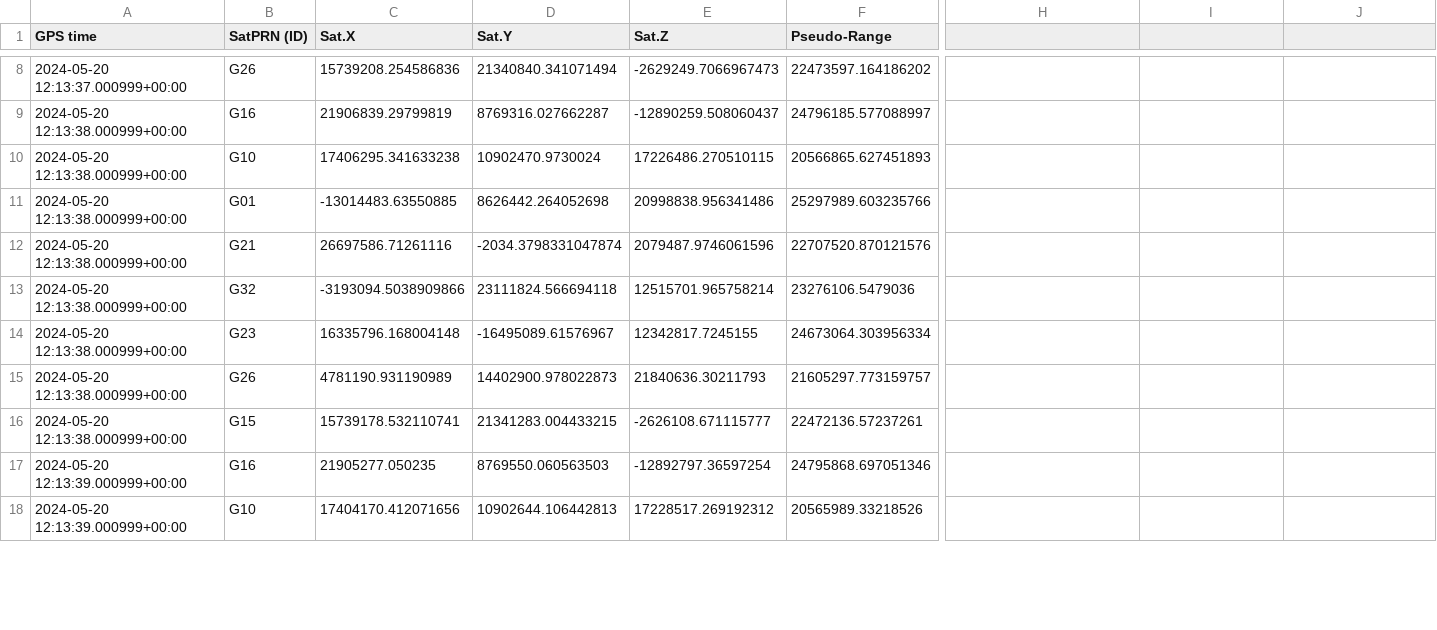
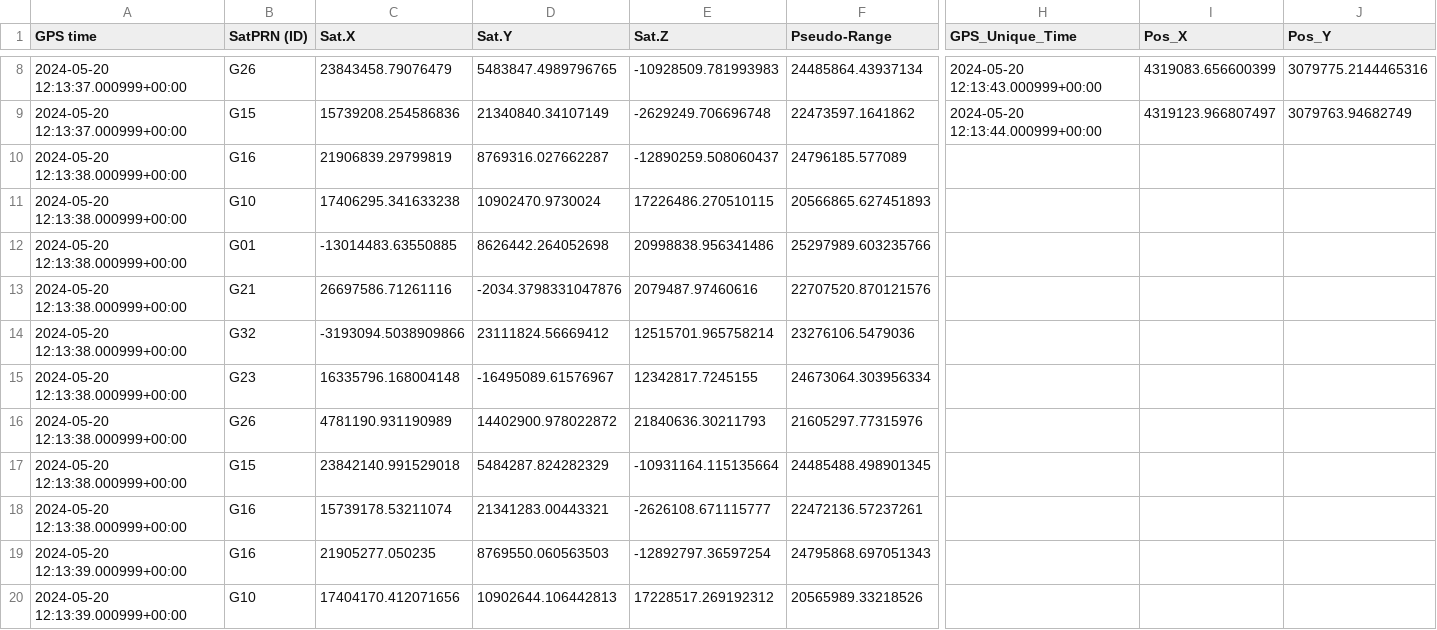
Before and after one commit to barmud3/GNSS_Navigation_System, a CSV file: outcomes/beirut.csv, drawn as a sheet; only a part is shown, gaps mark what is left out; addresses are those after the commit; rows hold the shown columns only; the diff covers the shown part only; the diff names each change by its address in the sheet, - before the commit and + after, or states it on an @@ line.

```diff
--- a/outcomes/beirut.csv
+++ b/outcomes/beirut.csv
-H1: (empty)
+H1: GPS_Unique_Time
-I1: (empty)
+I1: Pos_X
-J1: (empty)
+J1: Pos_Y
+row 8: 2024-05-20 12:13:37.000999+00:00 | G26 | 23843458.79076479 | 5483847.4989796765 | -10928509.781993983 | 24485864.43937134 | 2024-05-20 12:13:43.000999+00:00 | 4319083.656600399 | 3079775.2144465316
-B9 (SatPRN (ID)): G26
+B9 (SatPRN (ID)): G15
-D9 (Sat.Y): 21340840.341071494
+D9 (Sat.Y): 21340840.34107149
-E9 (Sat.Z): -2629249.7066967473
+E9 (Sat.Z): -2629249.706696748
-F9 (Pseudo-Range): 22473597.164186202
+F9 (Pseudo-Range): 22473597.1641862
-H9 (GPS_Unique_Time): (empty)
+H9 (GPS_Unique_Time): 2024-05-20 12:13:44.000999+00:00
-I9 (Pos_X): (empty)
+I9 (Pos_X): 4319123.966807497
-J9 (Pos_Y): (empty)
+J9 (Pos_Y): 3079763.94682749
-F10 (Pseudo-Range): 24796185.577088997
+F10 (Pseudo-Range): 24796185.577089
-D13 (Sat.Y): -2034.3798331047874
+D13 (Sat.Y): -2034.3798331047876
-E13 (Sat.Z): 2079487.9746061596
+E13 (Sat.Z): 2079487.97460616
-D14 (Sat.Y): 23111824.566694118
+D14 (Sat.Y): 23111824.56669412
-D16 (Sat.Y): 14402900.978022873
+D16 (Sat.Y): 14402900.978022872
-F16 (Pseudo-Range): 21605297.773159757
+F16 (Pseudo-Range): 21605297.77315976
+row 17: 2024-05-20 12:13:38.000999+00:00 | G15 | 23842140.991529018 | 5484287.824282329 | -10931164.115135664 | 24485488.498901345
-B18 (SatPRN (ID)): G15
+B18 (SatPRN (ID)): G16
-C18 (Sat.X): 15739178.532110741
+C18 (Sat.X): 15739178.53211074
-D18 (Sat.Y): 21341283.004433215
+D18 (Sat.Y): 21341283.00443321
-F19 (Pseudo-Range): 24795868.697051346
+F19 (Pseudo-Range): 24795868.697051343
```
Also changed, not shown: 4 added rows, 3 removed rows and 66 edited cells elsewhere in this file, 7 other files.
